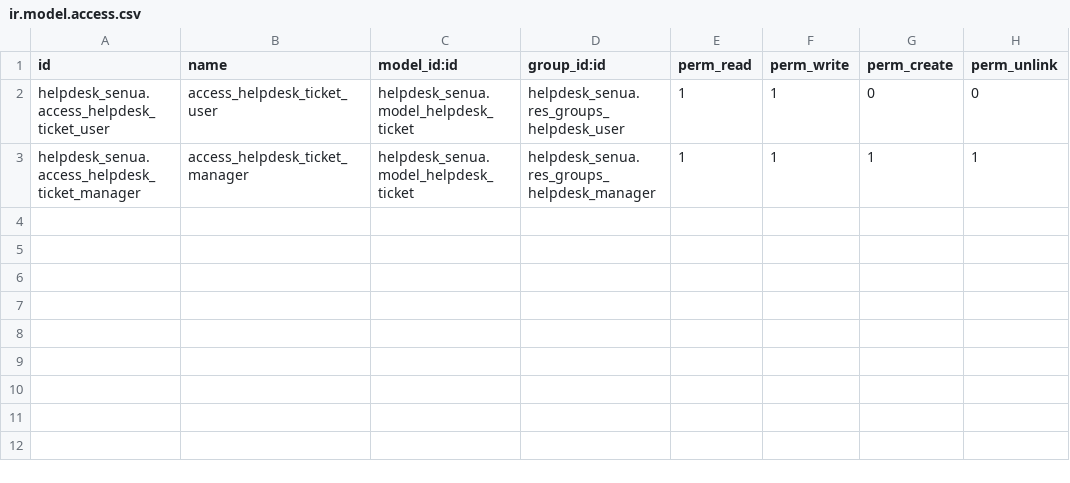
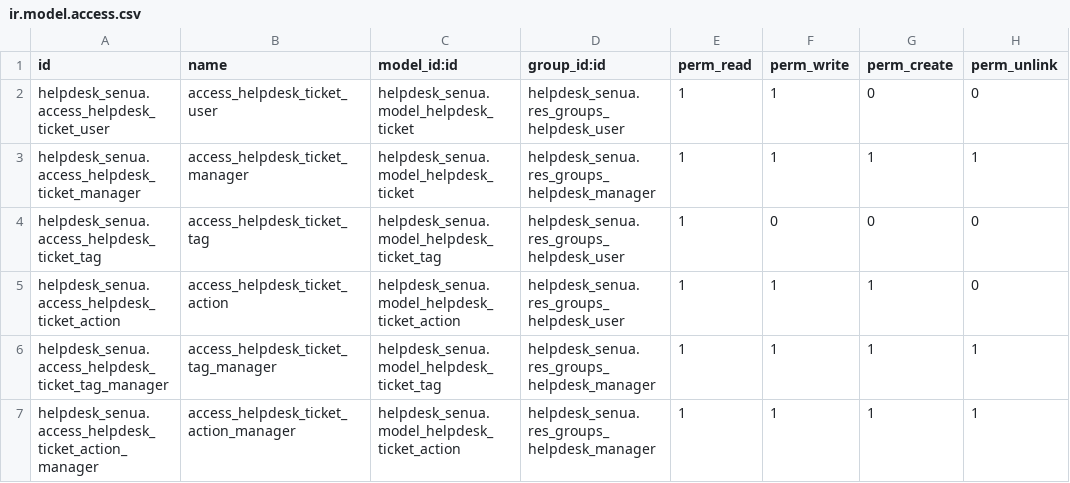
Before and after one commit to szSenua/curso-aeodoo-2023, a CSV file: helpdesk_senua/security/ir.model.access.csv, drawn as a sheet.

Commit message:
Add actions to update description and state using m2m/m2o fields, and add tags

```diff
--- a/helpdesk_senua/security/ir.model.access.csv
+++ b/helpdesk_senua/security/ir.model.access.csv
@@ -3 +3,5 @@ helpdesk_senua.access_helpdesk_ticket_user,access_helpdesk_ticket_user,helpdesk_
 helpdesk_senua.access_helpdesk_ticket_manager,access_helpdesk_ticket_manager,helpdesk_senua.model_helpdesk_ticket,helpdesk_senua.res_groups_helpdesk_manager,1,1,1,1
+helpdesk_senua.access_helpdesk_ticket_tag,access_helpdesk_ticket_tag,helpdesk_senua.model_helpdesk_ticket_tag,helpdesk_senua.res_groups_helpdesk_user,1,0,0,0
+helpdesk_senua.access_helpdesk_ticket_action,access_helpdesk_ticket_action,helpdesk_senua.model_helpdesk_ticket_action,helpdesk_senua.res_groups_helpdesk_user,1,1,1,0
+helpdesk_senua.access_helpdesk_ticket_tag_manager,access_helpdesk_ticket_tag_manager,helpdesk_senua.model_helpdesk_ticket_tag,helpdesk_senua.res_groups_helpdesk_manager,1,1,1,1
+helpdesk_senua.access_helpdesk_ticket_action_manager,access_helpdesk_ticket_action_manager,helpdesk_senua.model_helpdesk_ticket_action,helpdesk_senua.res_groups_helpdesk_manager,1,1,1,1
```
Also changed, not shown: 7 other files.
